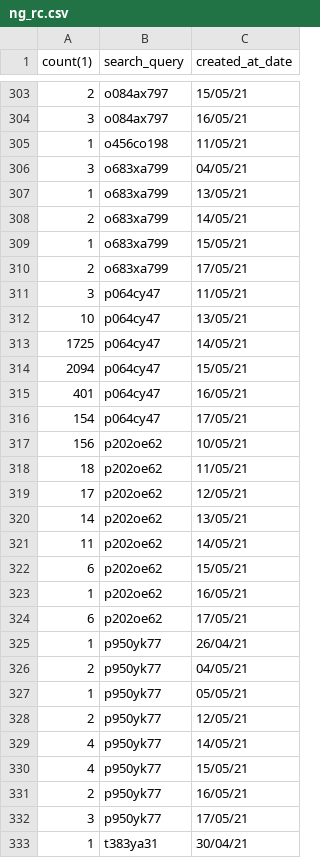
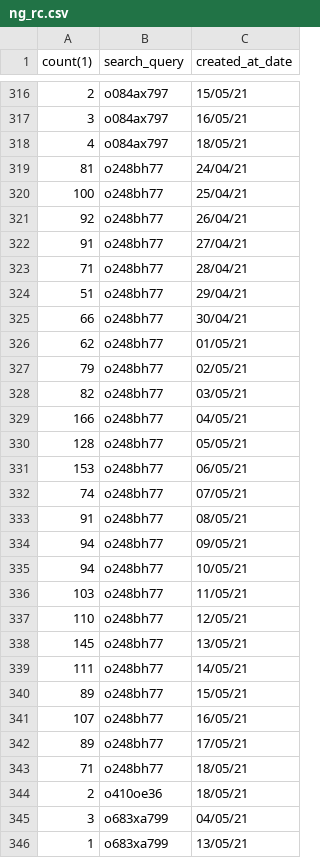
Before and after one commit to smvasiltsov/smvasiltsov.github.io, a CSV file: ng_rc.csv, drawn as a sheet; only a part is shown, gaps mark what is left out; the shorter side is filled out with more unchanged rows; the diff covers the shown part only.

Commit message:
19/05 ng rc

```diff
--- a/ng_rc.csv
+++ b/ng_rc.csv
@@ -304,3 +317,29 @@
 "3","o084ax797","16/05/21"
-"1","o456co198","11/05/21"
+"4","o084ax797","18/05/21"
+"81","o248bh77","24/04/21"
+"100","o248bh77","25/04/21"
+"92","o248bh77","26/04/21"
+"91","o248bh77","27/04/21"
+"71","o248bh77","28/04/21"
+"51","o248bh77","29/04/21"
+"66","o248bh77","30/04/21"
+"62","o248bh77","01/05/21"
+"79","o248bh77","02/05/21"
+"82","o248bh77","03/05/21"
+"166","o248bh77","04/05/21"
+"128","o248bh77","05/05/21"
+"153","o248bh77","06/05/21"
+"74","o248bh77","07/05/21"
+"91","o248bh77","08/05/21"
+"94","o248bh77","09/05/21"
+"94","o248bh77","10/05/21"
+"103","o248bh77","11/05/21"
+"110","o248bh77","12/05/21"
+"145","o248bh77","13/05/21"
+"111","o248bh77","14/05/21"
+"89","o248bh77","15/05/21"
+"107","o248bh77","16/05/21"
+"89","o248bh77","17/05/21"
+"71","o248bh77","18/05/21"
+"2","o410oe36","18/05/21"
 "3","o683xa799","04/05/21"
```
Also changed, not shown: 27 added rows elsewhere in this file.
